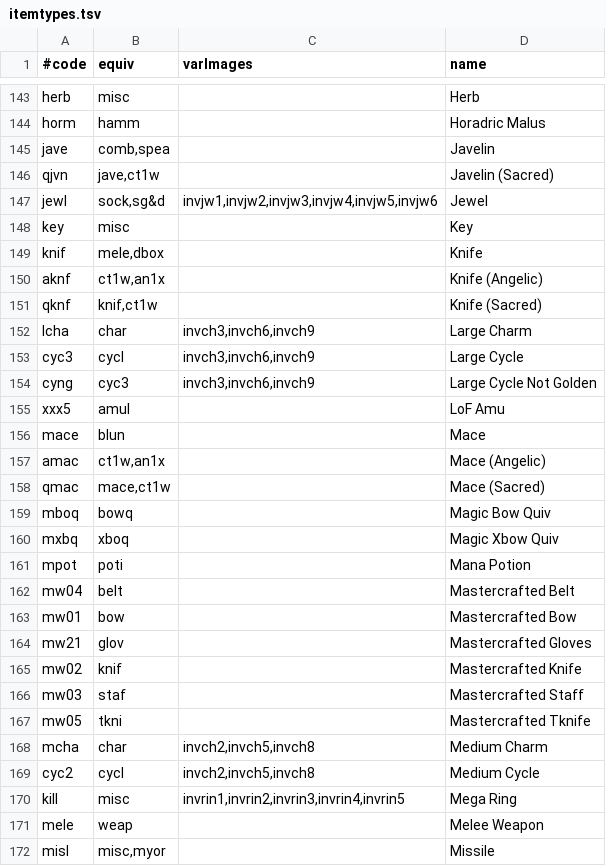
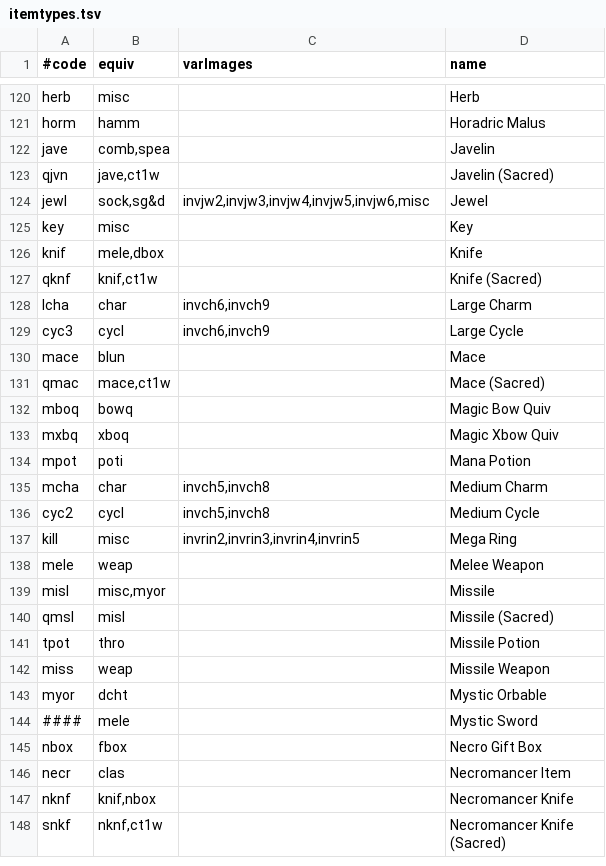
Before and after one commit to thangcao183/mxltools, a TSV file: utils/txt_parser/generated/itemtypes.tsv, drawn as a sheet; only a part is shown, gaps mark what is left out; the shorter side is filled out with more unchanged rows; the diff covers the shown part only.

```diff
--- a/utils/txt_parser/generated/itemtypes.tsv
+++ b/utils/txt_parser/generated/itemtypes.tsv
@@ -146,13 +123,9 @@ jave	comb,spea		Javelin
 qjvn	jave,ct1w		Javelin (Sacred)
-jewl	sock,sg&d	invjw1,invjw2,invjw3,invjw4,invjw5,invjw6	Jewel
+jewl	sock,sg&d	invjw2,invjw3,invjw4,invjw5,invjw6,misc	Jewel
 key	misc		Key
 knif	mele,dbox		Knife
-aknf	ct1w,an1x		Knife (Angelic)
 qknf	knif,ct1w		Knife (Sacred)
-lcha	char	invch3,invch6,invch9	Large Charm
-cyc3	cycl	invch3,invch6,invch9	Large Cycle
-cyng	cyc3	invch3,invch6,invch9	Large Cycle Not Golden
-xxx5	amul		LoF Amu
+lcha	char	invch6,invch9	Large Charm
+cyc3	cycl	invch6,invch9	Large Cycle
 mace	blun		Mace
-amac	ct1w,an1x		Mace (Angelic)
 qmac	mace,ct1w		Mace (Sacred)
@@ -161,11 +134,5 @@ mxbq	xboq		Magic Xbow Quiv
 mpot	poti		Mana Potion
-mw04	belt		Mastercrafted Belt
-mw01	bow		Mastercrafted Bow
-mw21	glov		Mastercrafted Gloves
-mw02	knif		Mastercrafted Knife
-mw03	staf		Mastercrafted Staff
-mw05	tkni		Mastercrafted Tknife
-mcha	char	invch2,invch5,invch8	Medium Charm
-cyc2	cycl	invch2,invch5,invch8	Medium Cycle
-kill	misc	invrin1,invrin2,invrin3,invrin4,invrin5	Mega Ring
+mcha	char	invch5,invch8	Medium Charm
+cyc2	cycl	invch5,invch8	Medium Cycle
+kill	misc	invrin2,invrin3,invrin4,invrin5	Mega Ring
 mele	weap		Melee Weapon
```
Also changed, not shown: 32 removed rows and 14 edited cells elsewhere in this file, generated/props_from_dat.tsv, utils/txt_parser/generated/en/props.tsv, 35 other files.
